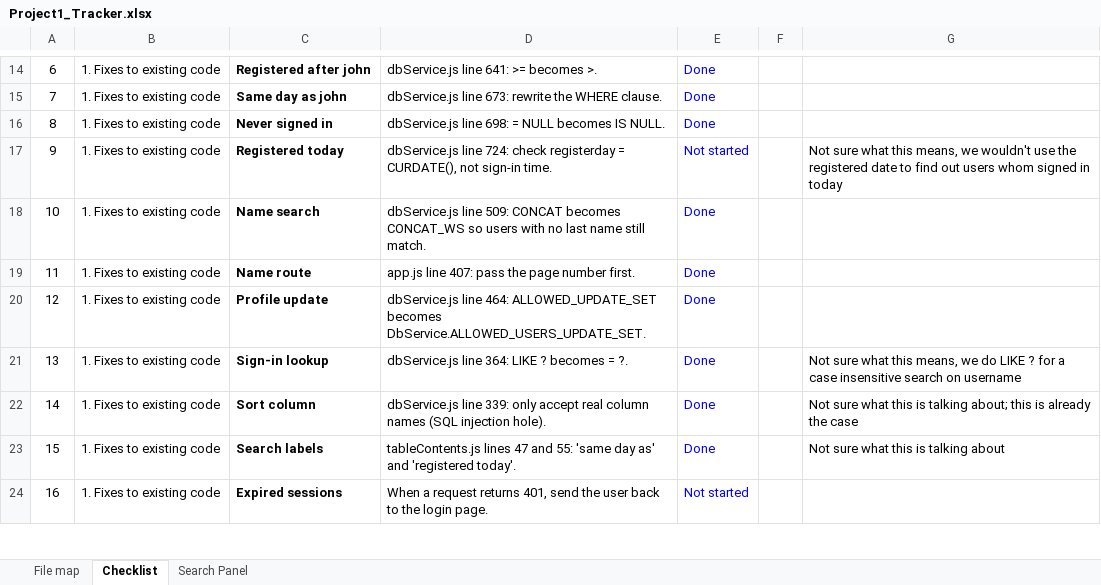
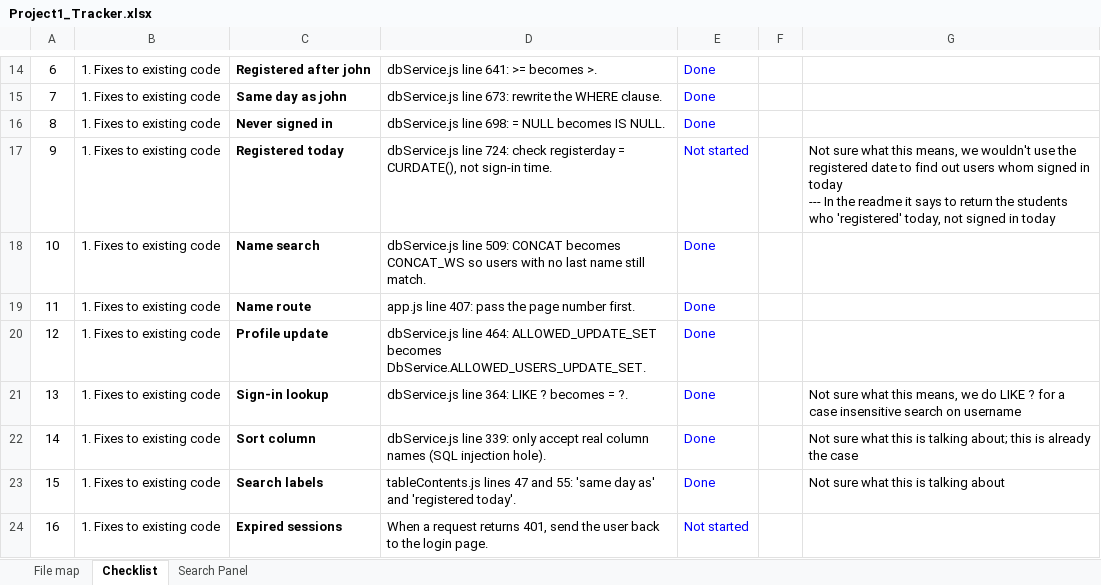
Before and after one commit to MTR4047/database_javascript, an Excel workbook: project1/Z_Documentation/Project1_Tracker.xlsx, sheet Checklist, drawn as a sheet; only a part is shown, gaps mark what is left out; values as stored, in another font and other column widths than the file's, no borders; conditional formats not drawn; ↵ is a line break in a cell; the diff names each change by its address in the sheet, - before the commit and + after, or states it on an @@ line.

Commit message:
KP 10/21 updates
Fix searches, profile update and feature 10; add feature queries to sql.txt" -m "dbService.js: fix salary/age range comparison (=== instead of =), add age pagination, fix CONCAT_WS order in name search, fix DbService prefix in profile update, whitelist sort column, change registered-today search to registerday = CURDATE()." -m "app.js: fix page parsing and argument order in the name search route." -m "tableContents.js: rename dropdown label to 'Search users registered today'." -m "sql.txt: add all feature queries with example inputs and results; pair test users' registration dates for feature 9; set rachel_g to register today for feature 10." -m "Project1_Tracker.xlsx: update progress.

```diff
--- a/project1/Z_Documentation/Project1_Tracker.xlsx (sheet Checklist)
+++ b/project1/Z_Documentation/Project1_Tracker.xlsx (sheet Checklist)
-G17: …in today
+G17: …in today ↵ --- In the readme it says to return the students who 'registered' today, not signed in today
```
Also changed, not shown: 5 other files.
